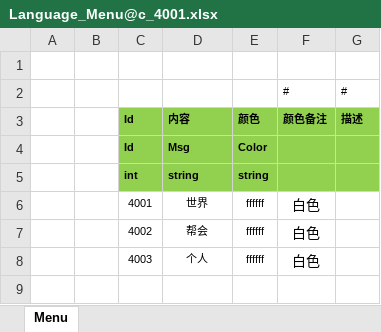
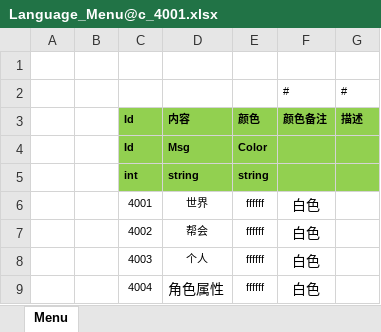
Before and after one commit to liaoshen2007/ET-SCNUET8, an Excel workbook: Excel/Language/Language_Menu@c_4001.xlsx, sheet Menu, drawn as a sheet; values as stored, in another font and other column widths than the file's, no borders; the diff names each change by its address in the sheet, - before the commit and + after, or states it on an @@ line.

```diff
--- a/Excel/Language/Language_Menu@c_4001.xlsx (sheet Menu)
+++ b/Excel/Language/Language_Menu@c_4001.xlsx (sheet Menu)
+row 9:  |  | 4004 | 角色属性 | ffffff | 白色
```
Also changed, not shown: Excel/Numeric.xlsx, 20 other files.
